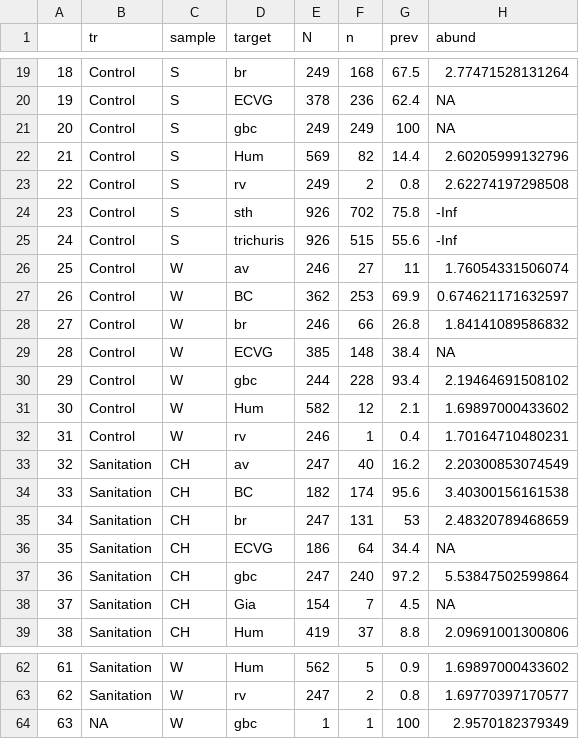
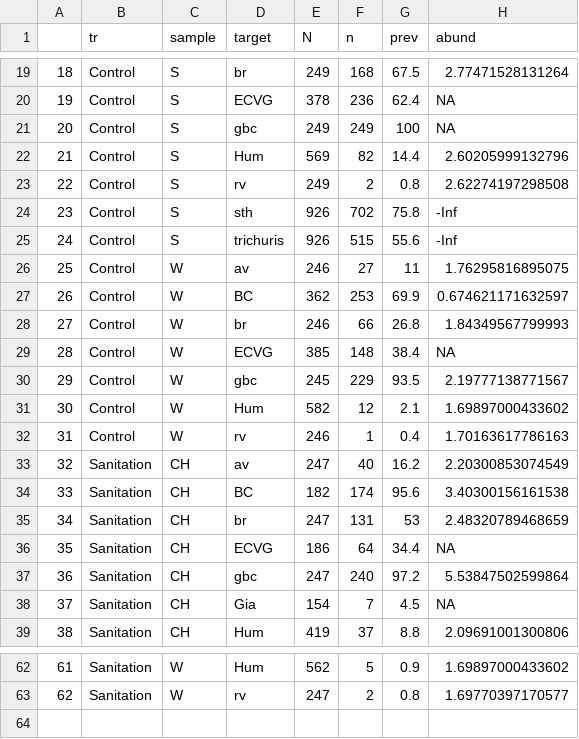
Before and after one commit to amertens/wash-ipd, a CSV file: figures/WBB_tab.csv, drawn as a sheet; only a part is shown, gaps mark what is left out.

Commit message:
update data cleaning and study labeling

```diff
--- a/figures/WBB_tab.csv
+++ b/figures/WBB_tab.csv
@@ -25,9 +25,9 @@
 "24","Control","S","trichuris",926,515,55.6,-Inf
-"25","Control","W","av",246,27,11,1.76054331506074
+"25","Control","W","av",246,27,11,1.76295816895075
 "26","Control","W","BC",362,253,69.9,0.674621171632597
-"27","Control","W","br",246,66,26.8,1.84141089586832
+"27","Control","W","br",246,66,26.8,1.84349567799993
 "28","Control","W","ECVG",385,148,38.4,NA
-"29","Control","W","gbc",244,228,93.4,2.19464691508102
+"29","Control","W","gbc",245,229,93.5,2.19777138771567
 "30","Control","W","Hum",582,12,2.1,1.69897000433602
-"31","Control","W","rv",246,1,0.4,1.70164710480231
+"31","Control","W","rv",246,1,0.4,1.70163617786163
 "32","Sanitation","CH","av",247,40,16.2,2.20300853074549
@@ -63,2 +63 @@
 "62","Sanitation","W","rv",247,2,0.8,1.69770397170577
-"63",NA,"W","gbc",1,1,100,2.9570182379349
```
Also changed, not shown: 37 other files.
